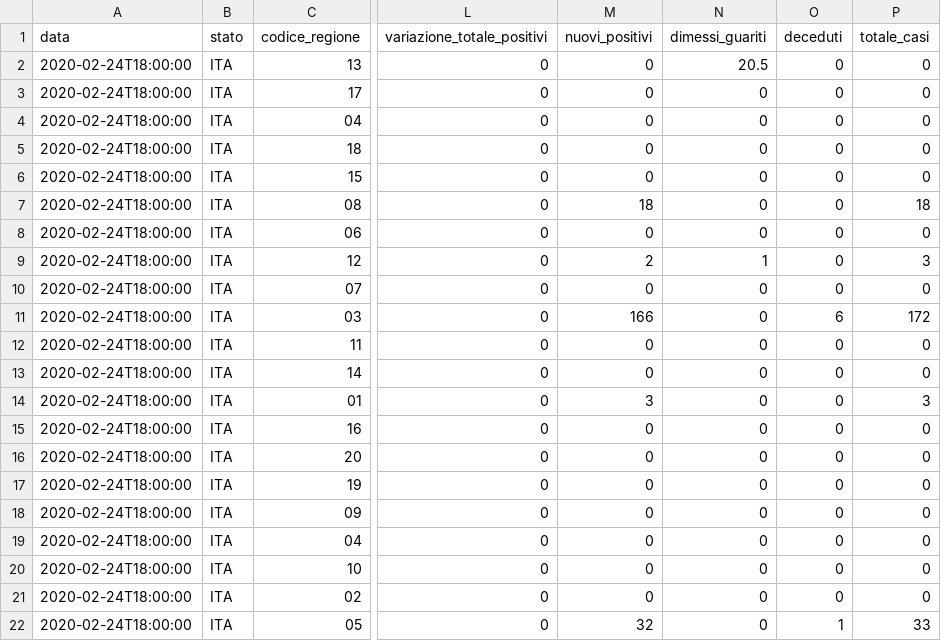
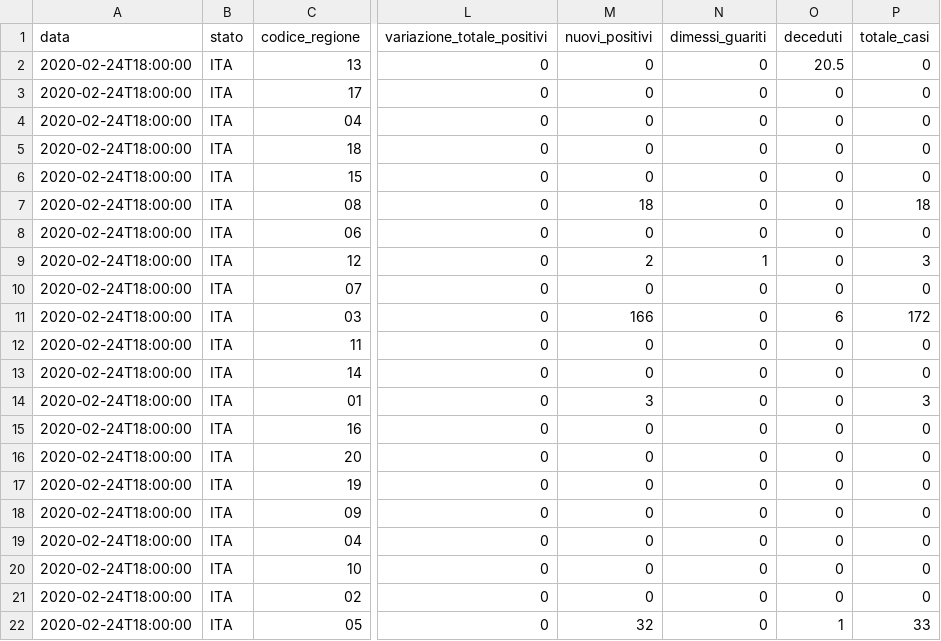
Before and after one commit to safa478/ts, a CSV file: vs.csv, drawn as a sheet; only a part is shown, gaps mark what is left out; the diff names each change by its address in the sheet, - before the commit and + after, or states it on an @@ line.

Commit message:
Update vs.csv

```diff
--- a/vs.csv
+++ b/vs.csv
-N2 (dimessi_guariti): 20.5
+N2 (dimessi_guariti): 0
-O2 (deceduti): 0
+O2 (deceduti): 20.5
```
